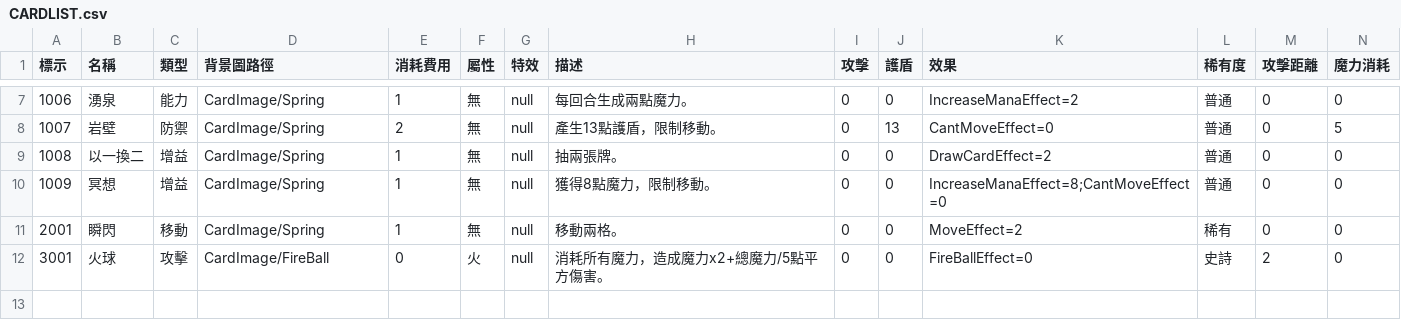
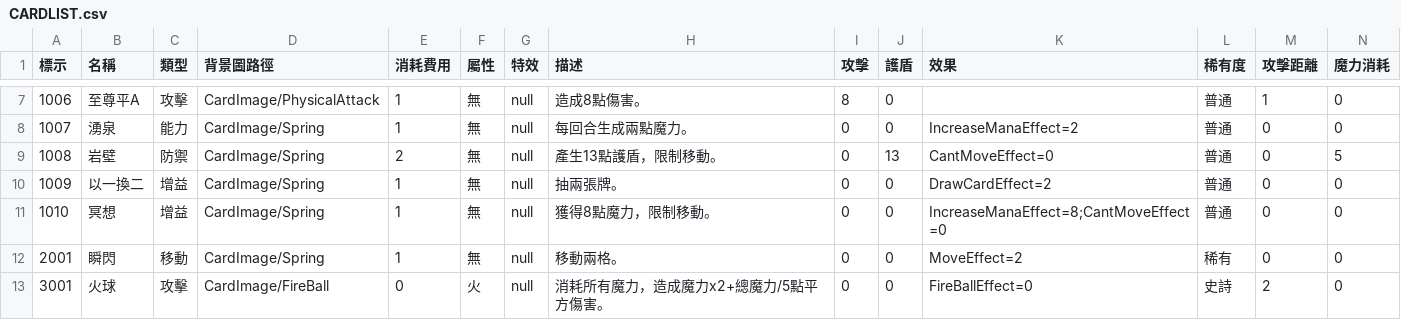
Before and after one commit to yucheng0210/Card, a CSV file: Assets/StreamingAssets/CARDLIST.csv, drawn as a sheet; only a part is shown, gaps mark what is left out; rows hold the shown columns only; the diff covers the shown part only; the diff names each change by its address in the sheet, - before the commit and + after, or states it on an @@ line.

```diff
--- a/Assets/StreamingAssets/CARDLIST.csv
+++ b/Assets/StreamingAssets/CARDLIST.csv
-B7 (名稱): 湧泉
+B7 (名稱): 至尊平A
-C7 (類型): 能力
+C7 (類型): 攻擊
-D7 (背景圖路徑): CardImage/Spring
+D7 (背景圖路徑): CardImage/PhysicalAttack
-H7 (描述): 每回合生成兩點魔力。
+H7 (描述): 造成8點傷害。
-I7 (攻擊): 0
+I7 (攻擊): 8
-K7 (效果): IncreaseManaEffect=2
+K7 (效果): (empty)
-M7 (攻擊距離): 0
+M7 (攻擊距離): 1
-B8 (名稱): 岩壁
+B8 (名稱): 湧泉
-C8 (類型): 防禦
+C8 (類型): 能力
-E8 (消耗費用): 2
+E8 (消耗費用): 1
-H8 (描述): 產生13點護盾，限制移動。
+H8 (描述): 每回合生成兩點魔力。
-J8 (護盾): 13
+J8 (護盾): 0
-K8 (效果): CantMoveEffect=0
+K8 (效果): IncreaseManaEffect=2
-N8 (魔力消耗): 5
+N8 (魔力消耗): 0
-B9 (名稱): 以一換二
+B9 (名稱): 岩壁
-C9 (類型): 增益
+C9 (類型): 防禦
-E9 (消耗費用): 1
+E9 (消耗費用): 2
-H9 (描述): 抽兩張牌。
+H9 (描述): 產生13點護盾，限制移動。
-J9 (護盾): 0
+J9 (護盾): 13
-K9 (效果): DrawCardEffect=2
+K9 (效果): CantMoveEffect=0
-N9 (魔力消耗): 0
+N9 (魔力消耗): 5
-B10 (名稱): 冥想
+B10 (名稱): 以一換二
-H10 (描述): 獲得8點魔力，限制移動。
+H10 (描述): 抽兩張牌。
-K10 (效果): IncreaseManaEffect=8;CantMoveEffect=0
+K10 (效果): DrawCardEffect=2
+row 11: 1010 | 冥想 | 增益 | CardImage/Spring | 1 | 無 | null | 獲得8點魔力，限制移動。 | 0 | 0 | IncreaseManaEffect=8;CantMoveEffect=0 | 普通 | 0 | 0
```
Also changed, not shown: 29 edited cells elsewhere in this file, 8 other files.
